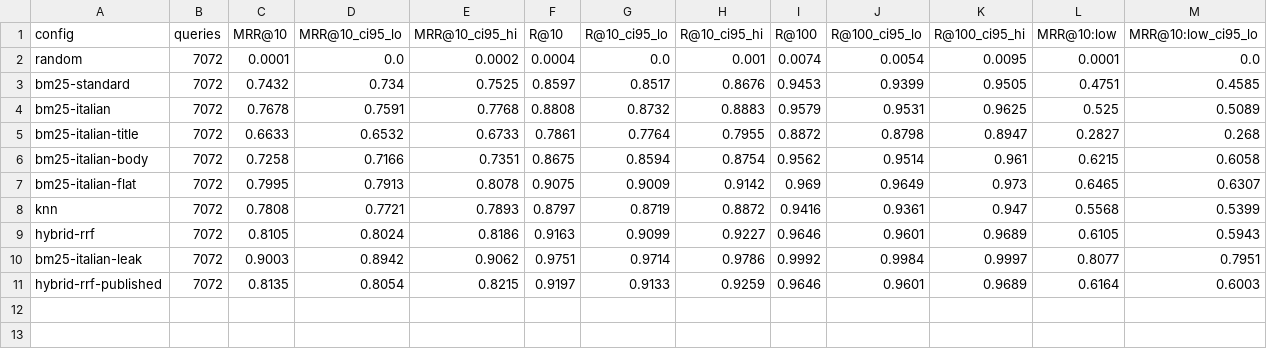
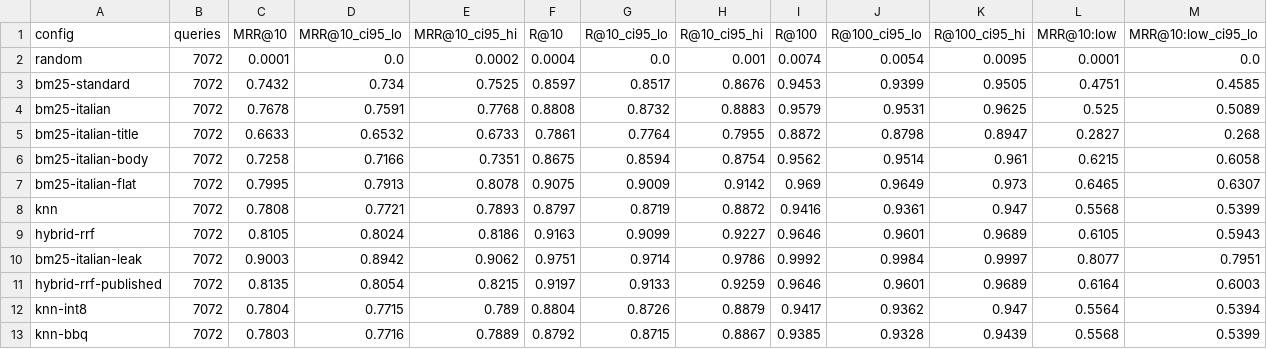
Before and after one commit to dnlsdn/wikinews-search, a CSV file: results/metrics/fonti.csv, drawn as a sheet; only a part is shown; rows hold the shown columns only; the diff names each change by its address in the sheet, - before the commit and + after, or states it on an @@ line.

```diff
--- a/results/metrics/fonti.csv
+++ b/results/metrics/fonti.csv
+row 12: knn-int8 | 7072 | 0.7804 | 0.7715 | 0.789 | 0.8804 | 0.8726 | 0.8879 | 0.9417 | 0.9362 | 0.947 | 0.5564 | 0.5394
+row 13: knn-bbq | 7072 | 0.7803 | 0.7716 | 0.7889 | 0.8792 | 0.8715 | 0.8867 | 0.9385 | 0.9328 | 0.9439 | 0.5568 | 0.5399
```
Also changed, not shown: results/metrics/latency.csv, results/metrics/significance.csv, 6 other files.
